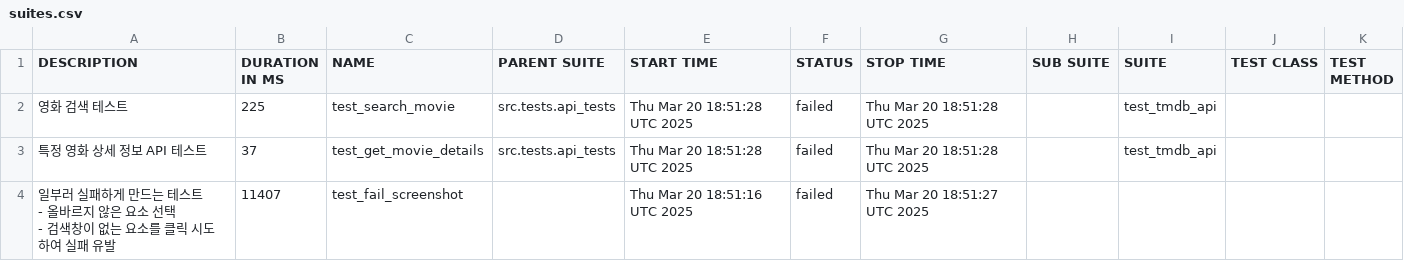
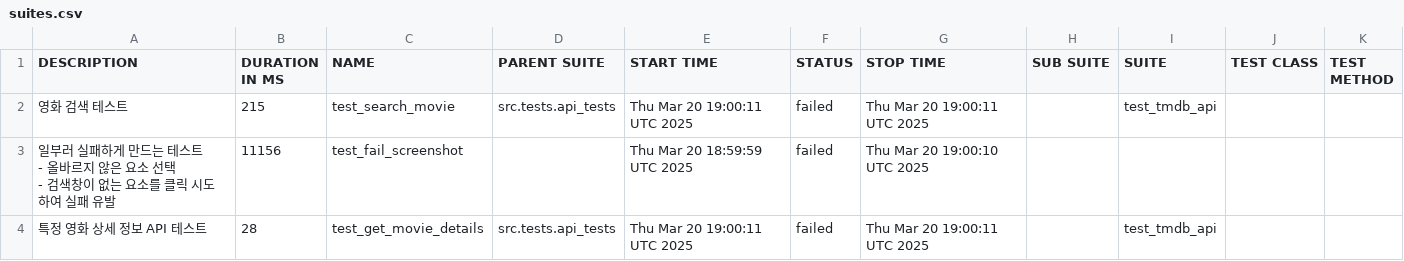
Before and after one commit to yoplekiller/QATEST, a CSV file: allure-report/data/suites.csv, drawn as a sheet.

```diff
--- a/allure-report/data/suites.csv
+++ b/allure-report/data/suites.csv
@@ -1,8 +1,8 @@
 "DESCRIPTION","DURATION IN MS","NAME","PARENT SUITE","START TIME","STATUS","STOP TIME","SUB SUITE","SUITE","TEST CLASS","TEST METHOD"
-"영화 검색 테스트","225","test_search_movie","src.tests.api_tests","Thu Mar 20 18:51:28 UTC 2025","failed","Thu Mar 20 18:51:28 UTC 2025","","test_tmdb_api","",""
-"특정 영화 상세 정보 API 테스트","37","test_get_movie_details","src.tests.api_tests","Thu Mar 20 18:51:28 UTC 2025","failed","Thu Mar 20 18:51:28 UTC 2025","","test_tmdb_api","",""
-"
-    일부러 실패하게 만드는 테스트
-    - 올바르지 않은 요소 선택
-    - 검색창이 없는 요소를 클릭 시도하여 실패 유발
-    ","11407","test_fail_screenshot","","Thu Mar 20 18:51:16 UTC 2025","failed","Thu Mar 20 18:51:27 UTC 2025","","","",""
+"영화 검색 테스트","215","test_search_movie","src.tests.api_tests","Thu Mar 20 19:00:11 UTC 2025","failed","Thu Mar 20 19:00:11 UTC 2025","","test_tmdb_api","",""
+"
+    일부러 실패하게 만드는 테스트
+    - 올바르지 않은 요소 선택
+    - 검색창이 없는 요소를 클릭 시도하여 실패 유발
+    ","11156","test_fail_screenshot","","Thu Mar 20 18:59:59 UTC 2025","failed","Thu Mar 20 19:00:10 UTC 2025","","","",""
+"특정 영화 상세 정보 API 테스트","28","test_get_movie_details","src.tests.api_tests","Thu Mar 20 19:00:11 UTC 2025","failed","Thu Mar 20 19:00:11 UTC 2025","","test_tmdb_api","",""
```
Also changed, not shown: 23 other files.
